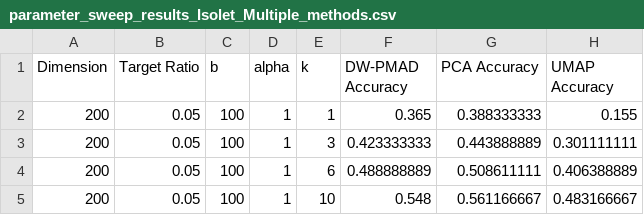
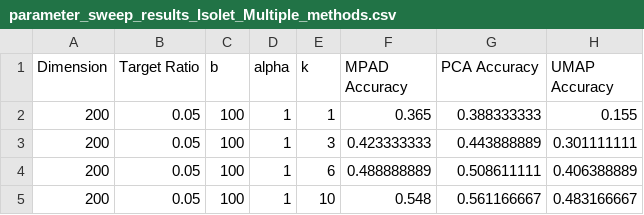
Before and after one commit to Alpha3-3/OPDR, a CSV file: Results/parameter_sweep_results_Isolet_Multiple_methods.csv, drawn as a sheet; only a part is shown; the diff names each change by its address in the sheet, - before the commit and + after, or states it on an @@ line.

```diff
--- a/Results/parameter_sweep_results_Isolet_Multiple_methods.csv
+++ b/Results/parameter_sweep_results_Isolet_Multiple_methods.csv
-F1: DW-PMAD Accuracy
+F1: MPAD Accuracy
```
Also changed, not shown: 53 other files.
